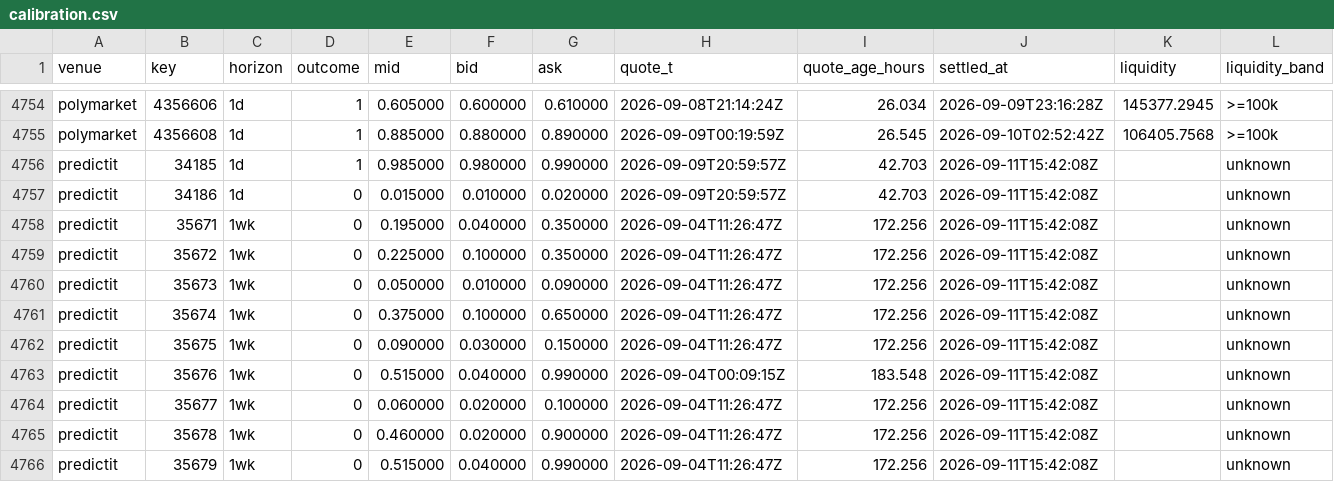
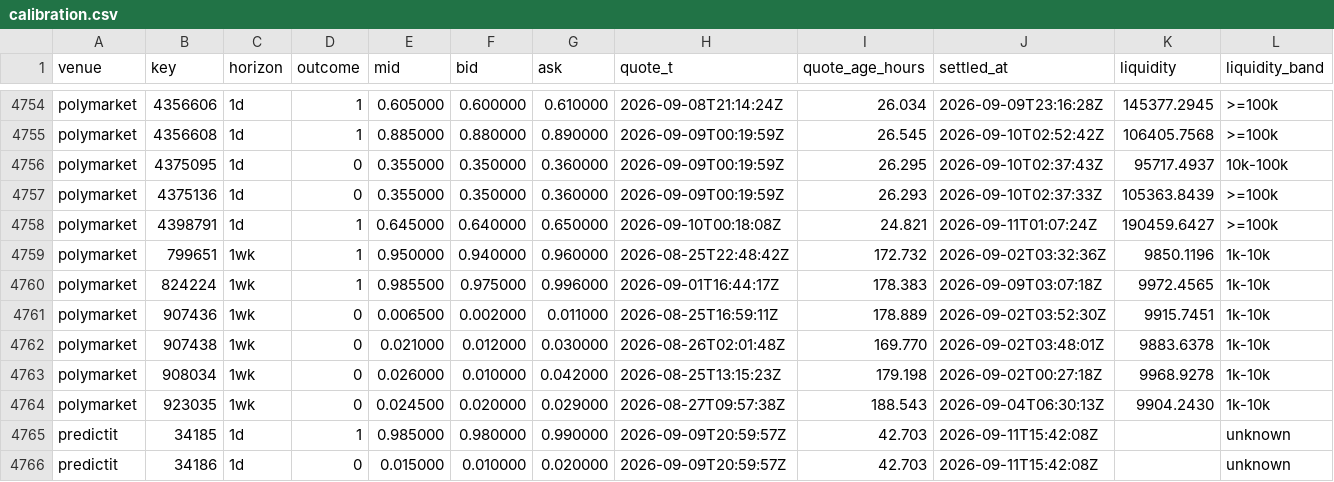
Before and after one commit to Ronak-Mahajan/prediction-markets-lab, a CSV file: results/calibration.csv, drawn as a sheet; only a part is shown, gaps mark what is left out; the shorter side is filled out with more unchanged rows; rows hold the shown columns only; the diff names each change by its address in the sheet, - before the commit and + after, or states it on an @@ line.

```diff
--- a/results/calibration.csv
+++ b/results/calibration.csv
+row 4756: polymarket | 4375095 | 1d | 0 | 0.355000 | 0.350000 | 0.360000 | 2026-09-09T00:19:59Z | 26.295 | 2026-09-10T02:37:43Z | 95717.4937 | 10k-100k
+row 4757: polymarket | 4375136 | 1d | 0 | 0.355000 | 0.350000 | 0.360000 | 2026-09-09T00:19:59Z | 26.293 | 2026-09-10T02:37:33Z | 105363.8439 | >=100k
+row 4758: polymarket | 4398791 | 1d | 1 | 0.645000 | 0.640000 | 0.650000 | 2026-09-10T00:18:08Z | 24.821 | 2026-09-11T01:07:24Z | 190459.6427 | >=100k
+row 4759: polymarket | 799651 | 1wk | 1 | 0.950000 | 0.940000 | 0.960000 | 2026-08-25T22:48:42Z | 172.732 | 2026-09-02T03:32:36Z | 9850.1196 | 1k-10k
+row 4760: polymarket | 824224 | 1wk | 1 | 0.985500 | 0.975000 | 0.996000 | 2026-09-01T16:44:17Z | 178.383 | 2026-09-09T03:07:18Z | 9972.4565 | 1k-10k
+row 4761: polymarket | 907436 | 1wk | 0 | 0.006500 | 0.002000 | 0.011000 | 2026-08-25T16:59:11Z | 178.889 | 2026-09-02T03:52:30Z | 9915.7451 | 1k-10k
+row 4762: polymarket | 907438 | 1wk | 0 | 0.021000 | 0.012000 | 0.030000 | 2026-08-26T02:01:48Z | 169.770 | 2026-09-02T03:48:01Z | 9883.6378 | 1k-10k
+row 4763: polymarket | 908034 | 1wk | 0 | 0.026000 | 0.010000 | 0.042000 | 2026-08-25T13:15:23Z | 179.198 | 2026-09-02T00:27:18Z | 9968.9278 | 1k-10k
+row 4764: polymarket | 923035 | 1wk | 0 | 0.024500 | 0.020000 | 0.029000 | 2026-08-27T09:57:38Z | 188.543 | 2026-09-04T06:30:13Z | 9904.2430 | 1k-10k
```
Also changed, not shown: results/timeseries.csv, 10 other files.
